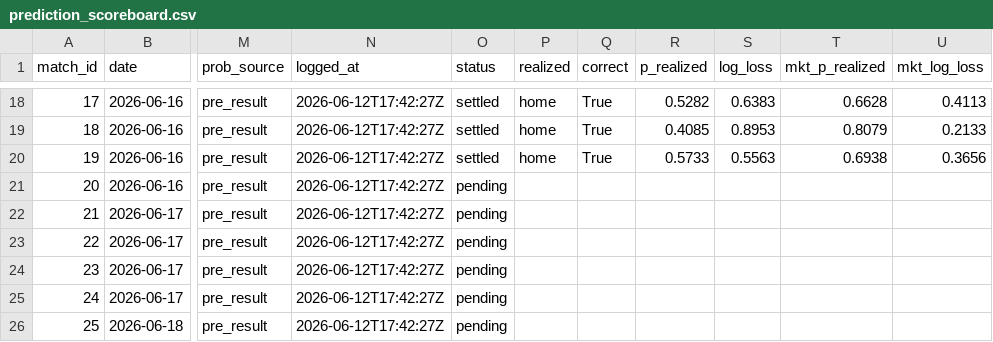
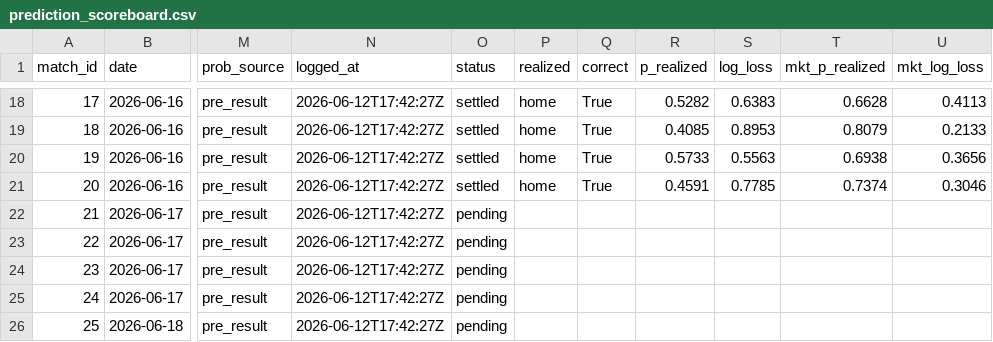
Before and after one commit to AndSoItRises/World-Cup-2026-, a CSV file: data/processed/prediction_scoreboard.csv, drawn as a sheet; only a part is shown, gaps mark what is left out; the diff names each change by its address in the sheet, - before the commit and + after, or states it on an @@ line.

```diff
--- a/data/processed/prediction_scoreboard.csv
+++ b/data/processed/prediction_scoreboard.csv
-O21 (status): pending
+O21 (status): settled
-P21 (realized): (empty)
+P21 (realized): home
-Q21 (correct): (empty)
+Q21 (correct): True
-R21 (p_realized): (empty)
+R21 (p_realized): 0.4591
-S21 (log_loss): (empty)
+S21 (log_loss): 0.7785
-T21 (mkt_p_realized): (empty)
+T21 (mkt_p_realized): 0.7374
-U21 (mkt_log_loss): (empty)
+U21 (mkt_log_loss): 0.3046
```
Also changed, not shown: data/processed/tournament_probs_live.csv, data/processed/value_bets_futures.csv, 1 other file.
